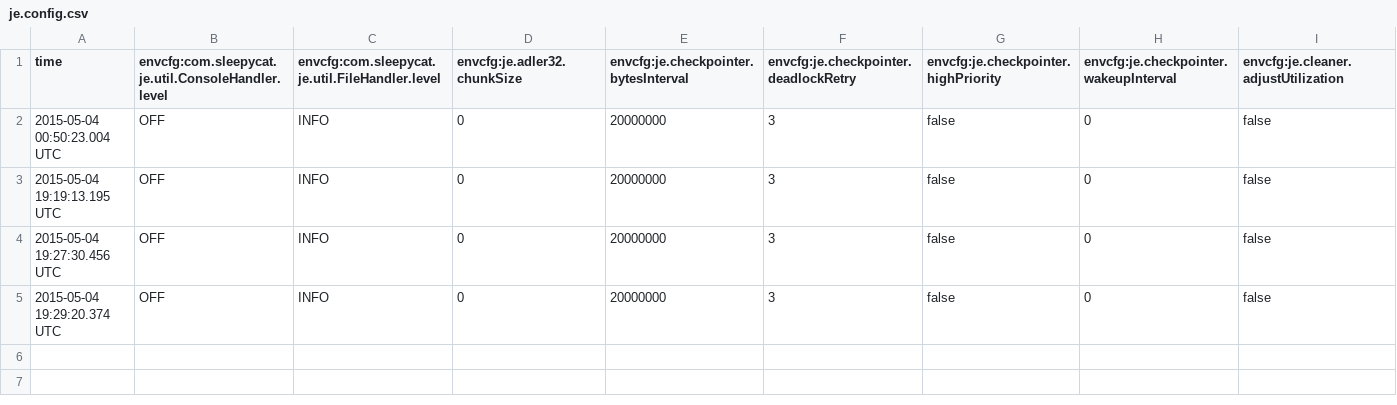
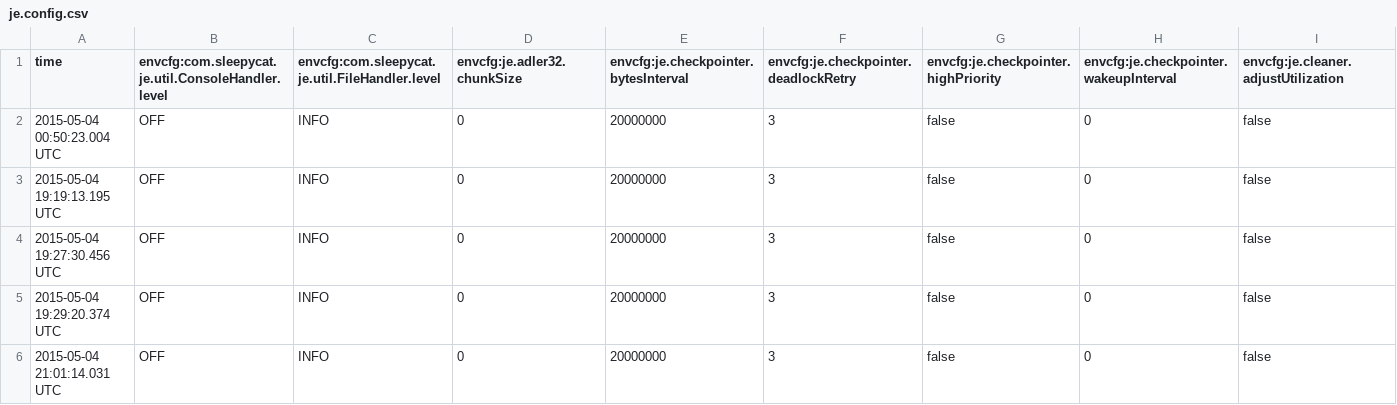
Before and after one commit to dichenli/DynamoDB555, a CSV file: dBDictionary/je.config.csv, drawn as a sheet; only a part is shown; rows hold the shown columns only; the diff names each change by its address in the sheet, - before the commit and + after, or states it on an @@ line.

```diff
--- a/dBDictionary/je.config.csv
+++ b/dBDictionary/je.config.csv
+row 6: 2015-05-04 21:01:14.031 UTC | OFF | INFO | 0 | 20000000 | 3 | false | 0 | false
```
Also changed, not shown: dBDictionary/je.stat.csv, 14 other files.
